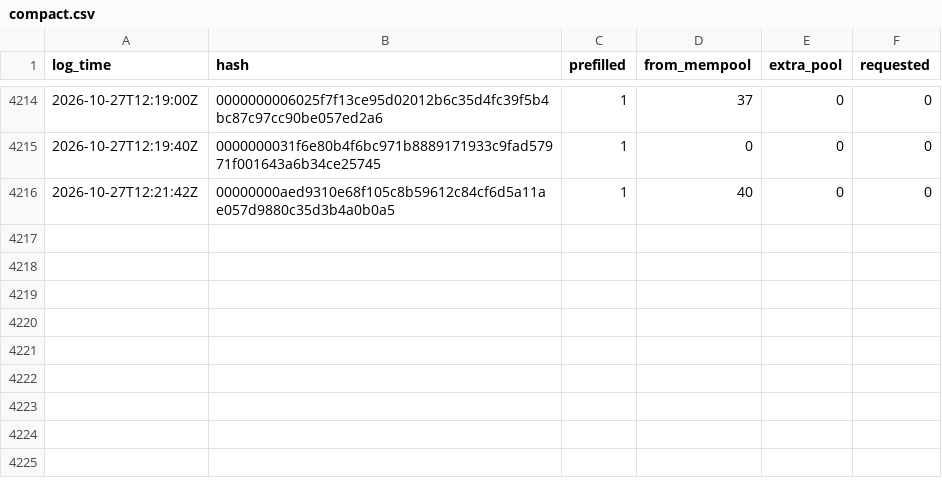
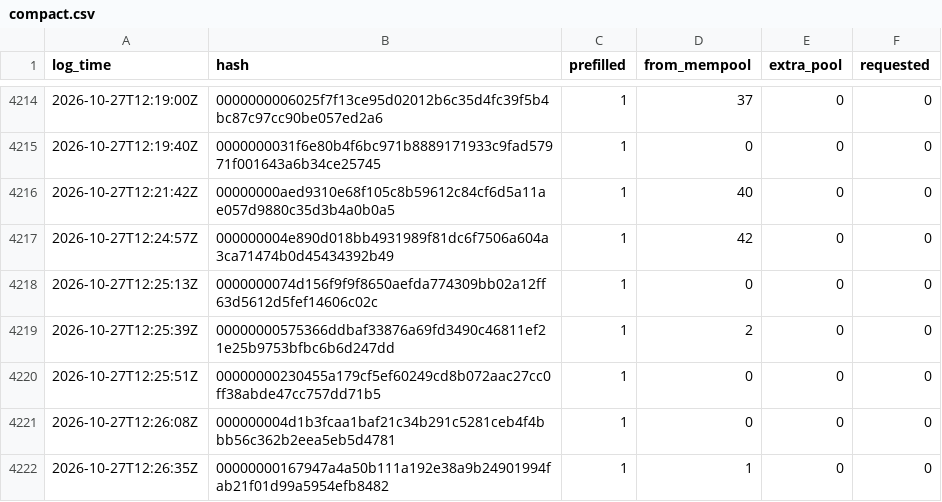
Before and after one commit to rufitnes/tempnet-data, a CSV file: data/compact.csv, drawn as a sheet; only a part is shown, gaps mark what is left out; the diff names each change by its address in the sheet, - before the commit and + after, or states it on an @@ line.

```diff
--- a/data/compact.csv
+++ b/data/compact.csv
+row 4217: 2026-10-27T12:24:57Z | 000000004e890d018bb4931989f81dc6f7506a604a3ca71474b0d45434392b49 | 1 | 42 | 0 | 0
+row 4218: 2026-10-27T12:25:13Z | 0000000074d156f9f9f8650aefda774309bb02a12ff63d5612d5fef14606c02c | 1 | 0 | 0 | 0
+row 4219: 2026-10-27T12:25:39Z | 00000000575366ddbaf33876a69fd3490c46811ef21e25b9753bfbc6b6d247dd | 1 | 2 | 0 | 0
+row 4220: 2026-10-27T12:25:51Z | 00000000230455a179cf5ef60249cd8b072aac27cc0ff38abde47cc757dd71b5 | 1 | 0 | 0 | 0
+row 4221: 2026-10-27T12:26:08Z | 000000004d1b3fcaa1baf21c34b291c5281ceb4f4bbb56c362b2eea5eb5d4781 | 1 | 0 | 0 | 0
+row 4222: 2026-10-27T12:26:35Z | 00000000167947a4a50b111a192e38a9b24901994fab21f01d99a5954efb8482 | 1 | 1 | 0 | 0
```
Also changed, not shown: 4 other files.
